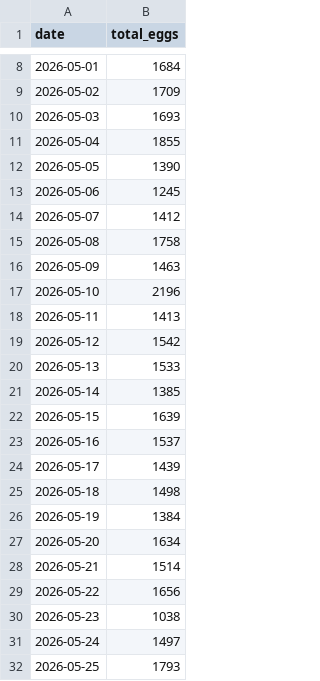
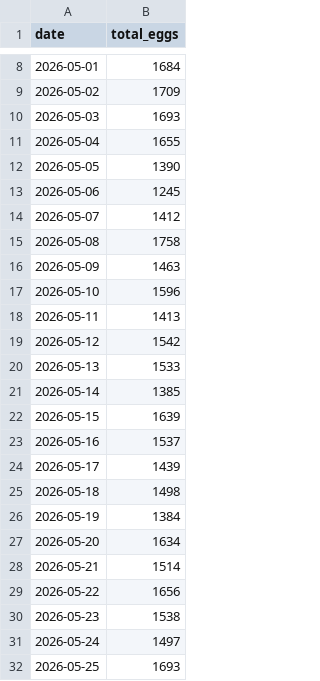
Before and after one commit to priyannnnnn/quail-esi-analysis, a CSV file: data/data_telur.csv, drawn as a sheet; only a part is shown, gaps mark what is left out.

Commit message:
fix it error data

```diff
--- a/data/data_telur.csv
+++ b/data/data_telur.csv
@@ -10,3 +10,3 @@ date,total_eggs
 2026-05-03,1693
-2026-05-04,1855
+2026-05-04,1655
 2026-05-05,1390
@@ -16,3 +16,3 @@ date,total_eggs
 2026-05-09,1463
-2026-05-10,2196
+2026-05-10,1596
 2026-05-11,1413
@@ -29,4 +29,4 @@ date,total_eggs
 2026-05-22,1656
-2026-05-23,1038
+2026-05-23,1538
 2026-05-24,1497
-2026-05-25,1793
+2026-05-25,1693
```
Also changed, not shown: 3 other files.
